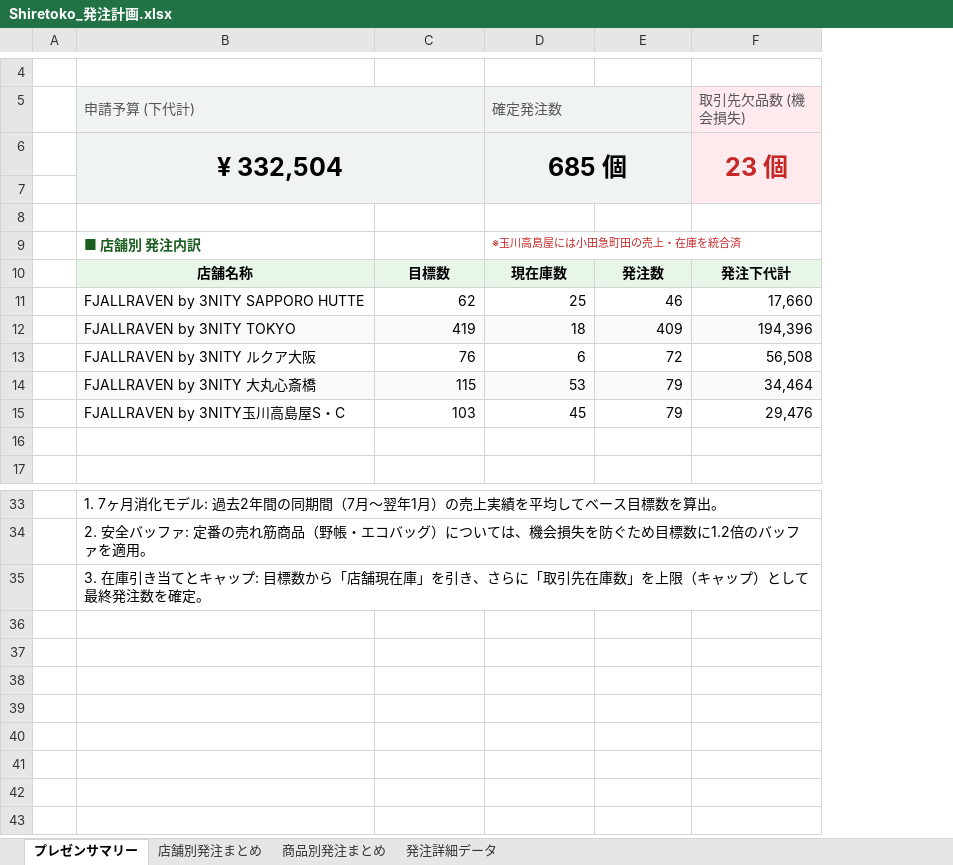
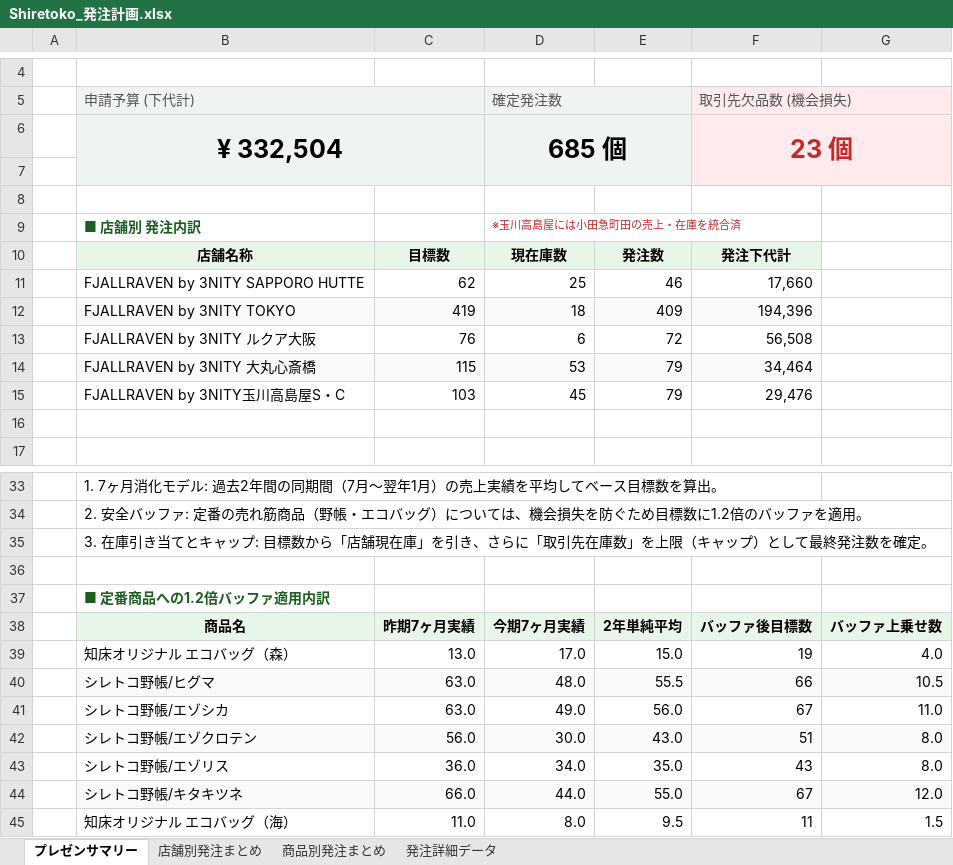
Before and after one commit to kxnxgx/shiire, an Excel workbook: Shiretoko_発注計画.xlsx, sheet プレゼンサマリー, drawn as a sheet; only a part is shown, gaps mark what is left out; values as stored, in another font and other column widths than the file's, no borders; the diff names each change by its address in the sheet, - before the commit and + after, or states it on an @@ line.

```diff
--- a/Shiretoko_発注計画.xlsx (sheet プレゼンサマリー)
+++ b/Shiretoko_発注計画.xlsx (sheet プレゼンサマリー)
+column G, empty
+F5:G5 merged
+row 36: (empty)
+row 37:  | ■ 定番商品への1.2倍バッファ適用内訳
+row 38:  | 商品名 | 昨期7ヶ月実績 | 今期7ヶ月実績 | 2年単純平均 | バッファ後目標数 | バッファ上乗せ数
+row 39:  | 知床オリジナル エコバッグ（森） | 13.0 | 17.0 | 15.0 | 19 | 4.0
+row 40:  | シレトコ野帳/ヒグマ | 63.0 | 48.0 | 55.5 | 66 | 10.5
+row 41:  | シレトコ野帳/エゾシカ | 63.0 | 49.0 | 56.0 | 67 | 11.0
+row 42:  | シレトコ野帳/エゾクロテン | 56.0 | 30.0 | 43.0 | 51 | 8.0
+row 43:  | シレトコ野帳/エゾリス | 36.0 | 34.0 | 35.0 | 43 | 8.0
+row 44:  | シレトコ野帳/キタキツネ | 66.0 | 44.0 | 55.0 | 67 | 12.0
+row 45:  | 知床オリジナル エコバッグ（海） | 11.0 | 8.0 | 9.5 | 11 | 1.5
```
Also changed, not shown: 1 other file.
